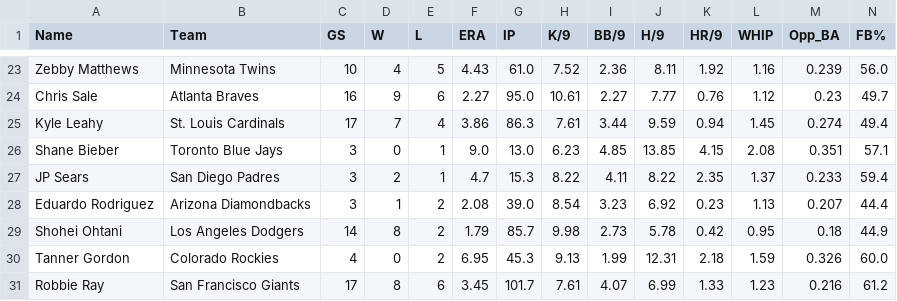
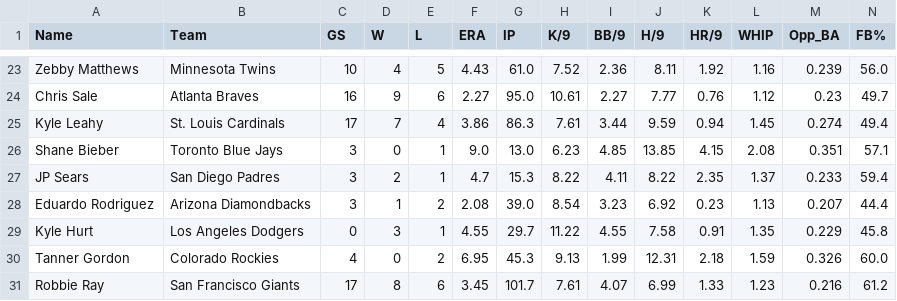
Before and after one commit to KatyushaDashboard/MLB-Simple-Rapor, a CSV file: master_pitcher_2026.csv, drawn as a sheet; only a part is shown, gaps mark what is left out; removed rows and columns are numbered as before the commit, all else as after; the diff names each change by its address in the sheet, - before the commit and + after, or states it on an @@ line.

```diff
--- a/master_pitcher_2026.csv
+++ b/master_pitcher_2026.csv
-row 29: Shohei Ohtani | Los Angeles Dodgers | 14 | 8 | 2 | 1.79 | 85.7 | 9.98 | 2.73 | 5.78 | 0.42 | 0.95 | 0.18 | 44.9
+row 29: Kyle Hurt | Los Angeles Dodgers | 0 | 3 | 1 | 4.55 | 29.7 | 11.22 | 4.55 | 7.58 | 0.91 | 1.35 | 0.229 | 45.8
```
Also changed, not shown: hitter_vs_lhp.csv, hitter_vs_rhp.csv, 7 other files.
